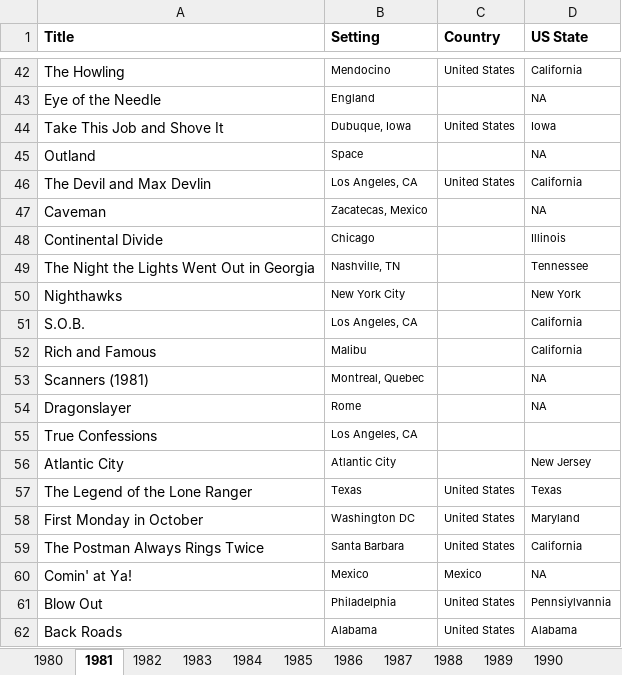
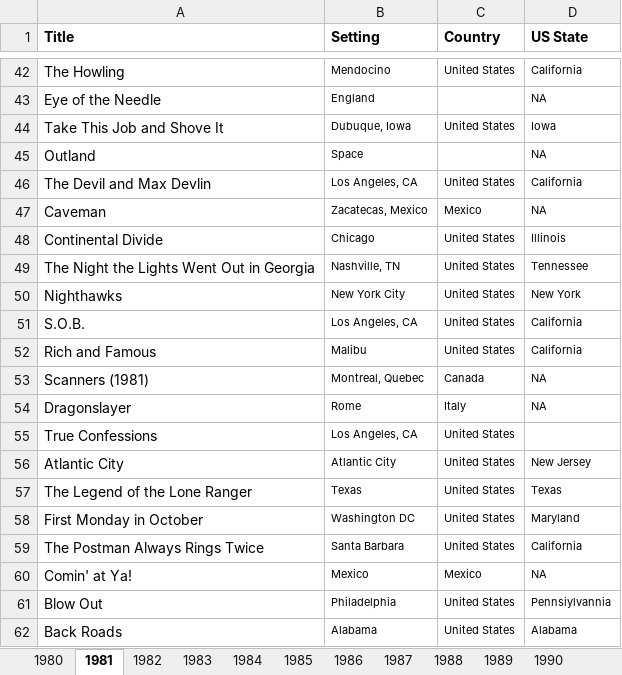
Before and after one commit to 97emilylc/97emilylc.github.io, an Excel workbook: excel_files/top_grossing_by_year.xlsx, sheet 1981, drawn as a sheet; only a part is shown, gaps mark what is left out; values as stored, in another font and other column widths than the file's, no borders; the diff names each change by its address in the sheet, - before the commit and + after, or states it on an @@ line.

```diff
--- a/excel_files/top_grossing_by_year.xlsx (sheet 1981)
+++ b/excel_files/top_grossing_by_year.xlsx (sheet 1981)
-C47 (Country): (empty)
+C47 (Country): Mexico
-C48:C52 (Country): (empty)
+C48:C52 (Country): United States
-C53 (Country): (empty)
+C53 (Country): Canada
-C54 (Country): (empty)
+C54 (Country): Italy
-C55:C56 (Country): (empty)
+C55:C56 (Country): United States
```
Also changed, not shown: sheet 1982, 4 other files.
